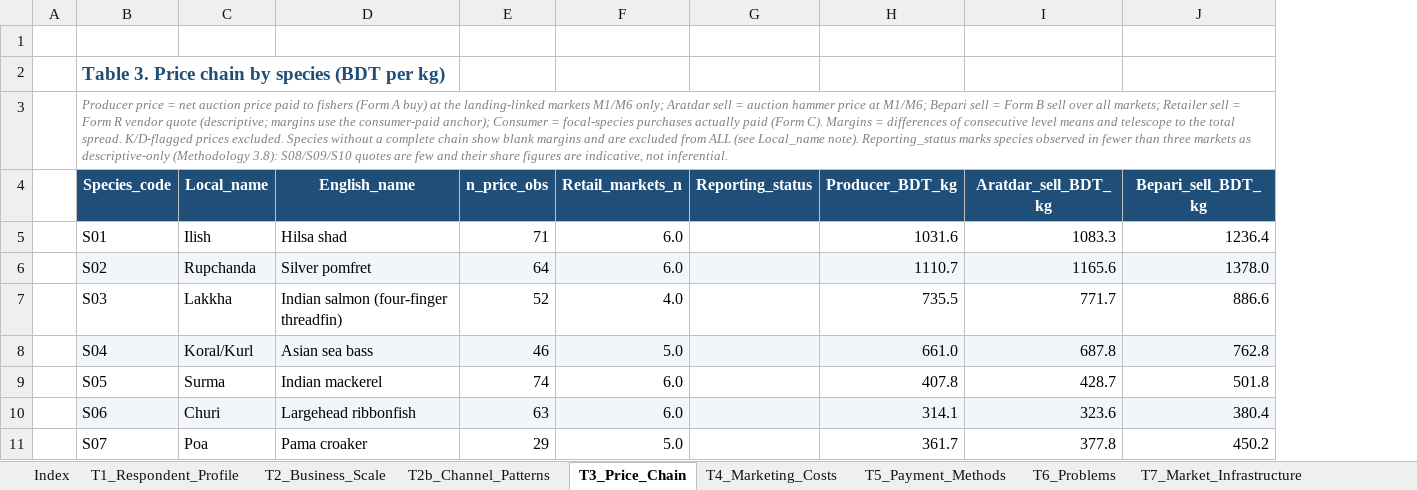
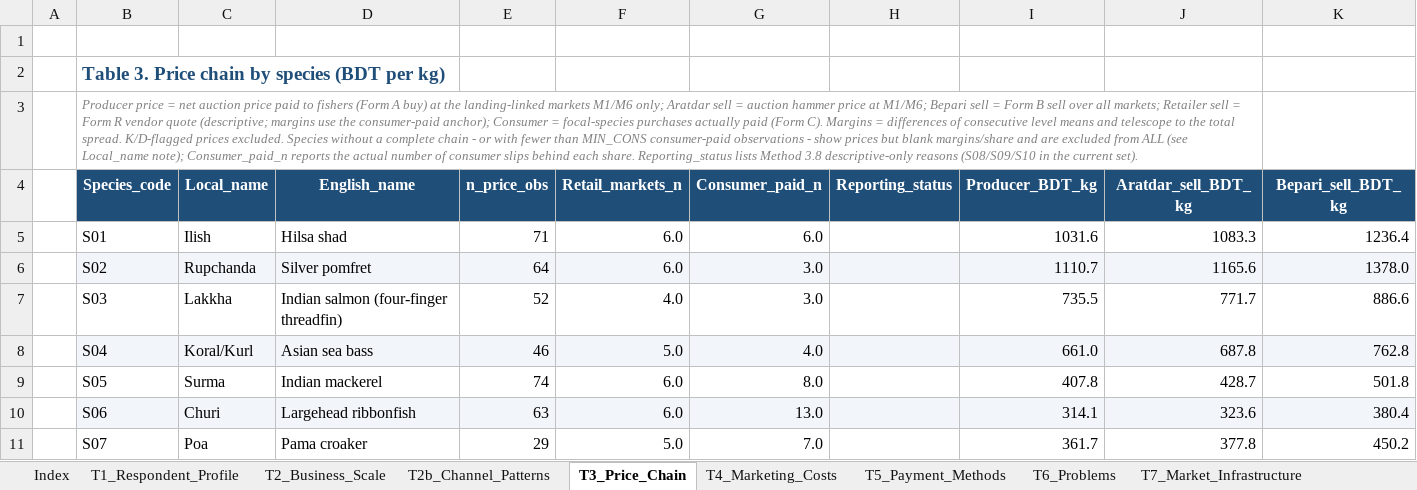
Before and after one commit to rafsancuac/TermPaperNew, an Excel workbook: analysis_outputs/Analysis_Summary.xlsx, sheet T3_Price_Chain, drawn as a sheet; only a part is shown; values as stored, in another font and other column widths than the file's, no borders; removed rows and columns are numbered as before the commit, all else as after; the diff covers the shown part only; the diff names each change by its address in the sheet, - before the commit and + after, or states it on an @@ line.

Commit message:
Round-3 review fixes: report producer shares only with >=3 consumer-paid quotes (MIN_CONS); T3 gains Consumer_paid_n column; S08/S10 share cells blanked; ALL/T10 pool = 8 chain-complete species; review_audit aligned to same rule (62/3/0); docs/drafts updated to new margins (27.8/99.6/119.0, spread 246.4)

```diff
--- a/analysis_outputs/Analysis_Summary.xlsx (sheet T3_Price_Chain)
+++ b/analysis_outputs/Analysis_Summary.xlsx (sheet T3_Price_Chain)
+column G (Consumer_paid_n), rows 5-11: 6.0 | 3.0 | 3.0 | 4.0 | 8.0 | 13.0 | 7.0
-B3 (Species_code): …complete chain show blank margins and are excluded from ALL (see Local_name note). Reporting_status marks species observed in fewer than three markets as descriptive-only (Methodology 3.8): S08/S09/S10 quotes are few and their share figures are indicative, not inferential.
+B3 (Species_code): …complete chain - or with fewer than MIN_CONS consumer-paid observations - show prices but blank margins/share and are excluded from ALL (see Local_name note); Consumer_paid_n reports the actual number of consumer slips behind each share. Reporting_status lists Method 3.8 descriptive-only reasons (S08/S09/S10 in the current set).
-B3:J3 merged
+B3:J3 merged
```
Also changed, not shown: 21 edited cells elsewhere in this sheet, sheet T10_Margin_Summary, sheet Index, 54 other files.
